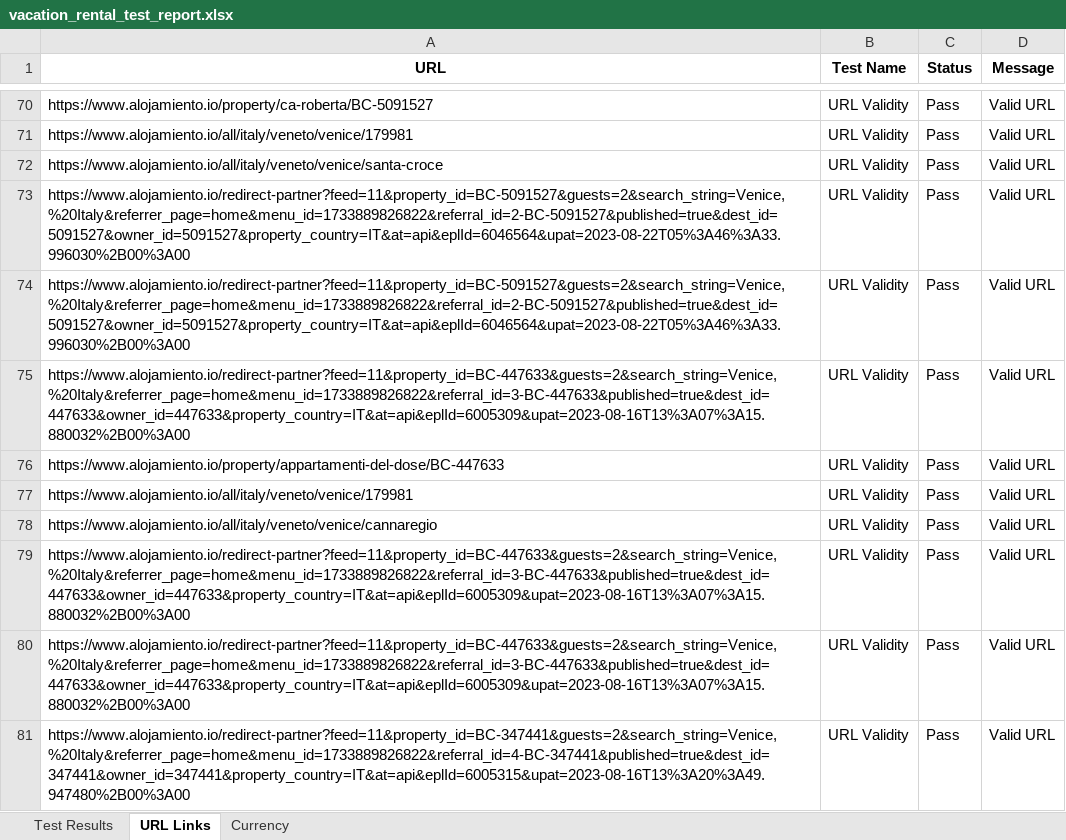
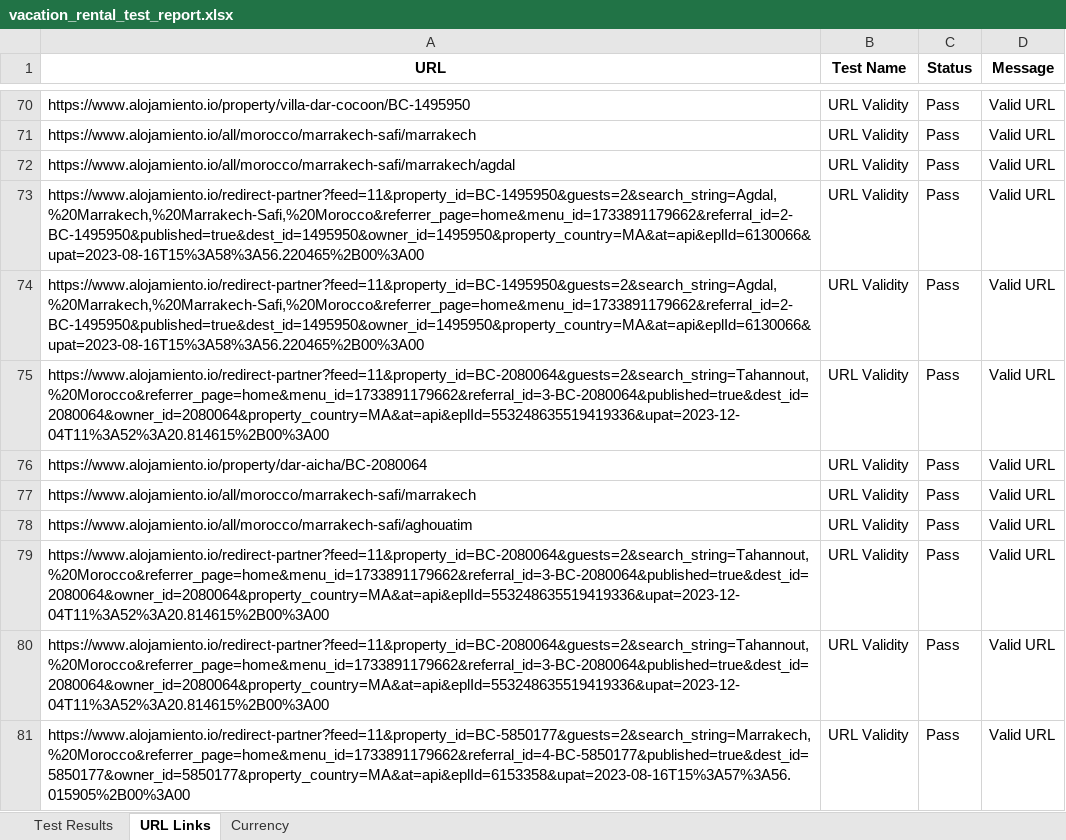
Before and after one commit to Mahi-markus/Assignment-7_selenium, an Excel workbook: vacation-rental-testing/src/Output/vacation_rental_test_report.xlsx, sheet URL Links, drawn as a sheet; only a part is shown, gaps mark what is left out; values as stored, in another font and other column widths than the file's, no borders; the diff covers the shown part only; the diff names each change by its address in the sheet, - before the commit and + after, or states it on an @@ line.

```diff
--- a/vacation-rental-testing/src/Output/vacation_rental_test_report.xlsx (sheet URL Links)
+++ b/vacation-rental-testing/src/Output/vacation_rental_test_report.xlsx (sheet URL Links)
-A70 (URL): https://www.alojamiento.io/property/ca-roberta/BC-5091527
+A70 (URL): https://www.alojamiento.io/property/villa-dar-cocoon/BC-1495950
-A71 (URL): https://www.alojamiento.io/all/italy/veneto/venice/179981
+A71 (URL): https://www.alojamiento.io/all/morocco/marrakech-safi/marrakech
-A72 (URL): https://www.alojamiento.io/all/italy/veneto/venice/santa-croce
+A72 (URL): https://www.alojamiento.io/all/morocco/marrakech-safi/marrakech/agdal
-A73:A74 (URL): https://www.alojamiento.io/redirect-partner?feed=11&property_id=BC-5091527&guests=2&search_string=Venice,%20Italy&referrer_page=home&menu_id=1733889826822&referral_id=2-BC-5091527&published=true&dest_id=5091527&owner_id=5091527&property_country=IT&at=api&eplId=6046564&upat=2023-08-22T05%3A46%3A33.996030%2B00%3A00
+A73:A74 (URL): https://www.alojamiento.io/redirect-partner?feed=11&property_id=BC-1495950&guests=2&search_string=Agdal,%20Marrakech,%20Marrakech-Safi,%20Morocco&referrer_page=home&menu_id=1733891179662&referral_id=2-BC-1495950&published=true&dest_id=1495950&owner_id=1495950&property_country=MA&at=api&eplId=6130066&upat=2023-08-16T15%3A58%3A56.220465%2B00%3A00
-A75 (URL): https://www.alojamiento.io/redirect-partner?feed=11&property_id=BC-447633&guests=2&search_string=Venice,%20Italy&referrer_page=home&menu_id=1733889826822&referral_id=3-BC-447633&published=true&dest_id=447633&owner_id=447633&property_country=IT&at=api&eplId=6005309&upat=2023-08-16T13%3A07%3A15.880032%2B00%3A00
+A75 (URL): https://www.alojamiento.io/redirect-partner?feed=11&property_id=BC-2080064&guests=2&search_string=Tahannout,%20Morocco&referrer_page=home&menu_id=1733891179662&referral_id=3-BC-2080064&published=true&dest_id=2080064&owner_id=2080064&property_country=MA&at=api&eplId=553248635519419336&upat=2023-12-04T11%3A52%3A20.814615%2B00%3A00
-A76 (URL): https://www.alojamiento.io/property/appartamenti-del-dose/BC-447633
+A76 (URL): https://www.alojamiento.io/property/dar-aicha/BC-2080064
-A77 (URL): https://www.alojamiento.io/all/italy/veneto/venice/179981
+A77 (URL): https://www.alojamiento.io/all/morocco/marrakech-safi/marrakech
-A78 (URL): https://www.alojamiento.io/all/italy/veneto/venice/cannaregio
+A78 (URL): https://www.alojamiento.io/all/morocco/marrakech-safi/aghouatim
-A79:A80 (URL): https://www.alojamiento.io/redirect-partner?feed=11&property_id=BC-447633&guests=2&search_string=Venice,%20Italy&referrer_page=home&menu_id=1733889826822&referral_id=3-BC-447633&published=true&dest_id=447633&owner_id=447633&property_country=IT&at=api&eplId=6005309&upat=2023-08-16T13%3A07%3A15.880032%2B00%3A00
+A79:A80 (URL): https://www.alojamiento.io/redirect-partner?feed=11&property_id=BC-2080064&guests=2&search_string=Tahannout,%20Morocco&referrer_page=home&menu_id=1733891179662&referral_id=3-BC-2080064&published=true&dest_id=2080064&owner_id=2080064&property_country=MA&at=api&eplId=553248635519419336&upat=2023-12-04T11%3A52%3A20.814615%2B00%3A00
-A81 (URL): https://www.alojamiento.io/redirect-partner?feed=11&property_id=BC-347441&guests=2&search_string=Venice,%20Italy&referrer_page=home&menu_id=1733889826822&referral_id=4-BC-347441&published=true&dest_id=347441&owner_id=347441&property_country=IT&at=api&eplId=6005315&upat=2023-08-16T13%3A20%3A49.947480%2B00%3A00
+A81 (URL): https://www.alojamiento.io/redirect-partner?feed=11&property_id=BC-5850177&guests=2&search_string=Marrakech,%20Morocco&referrer_page=home&menu_id=1733891179662&referral_id=4-BC-5850177&published=true&dest_id=5850177&owner_id=5850177&property_country=MA&at=api&eplId=6153358&upat=2023-08-16T15%3A57%3A56.015905%2B00%3A00
```
Also changed, not shown: 3 added rows, 3 removed rows, 6 moved rows and 25 edited cells elsewhere in this sheet, sheet Test Results, vacation-rental-testing/src/Output/Scraped_Data.xlsx.
